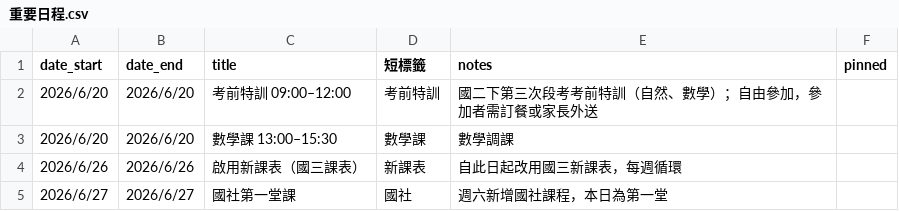
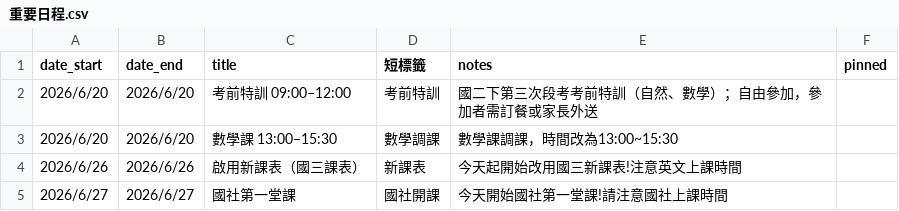
Before and after one commit to Jimmy-hola/guoming-class-calendar, a CSV file: data/重要日程.csv, drawn as a sheet; the diff names each change by its address in the sheet, - before the commit and + after, or states it on an @@ line.

```diff
--- a/data/重要日程.csv
+++ b/data/重要日程.csv
-D3 (短標籤): 數學課
+D3 (短標籤): 數學調課
-E3 (notes): 數學調課
+E3 (notes): 數學課調課，時間改為13:00~15:30
-E4 (notes): 自此日起改用國三新課表，每週循環
+E4 (notes): 今天起開始改用國三新課表!注意英文上課時間
-D5 (短標籤): 國社
+D5 (短標籤): 國社開課
-E5 (notes): 週六新增國社課程，本日為第一堂
+E5 (notes): 今天開始國社第一堂課!請注意國社上課時間
```
Also changed, not shown: data/特殊日.csv, 1 other file.
